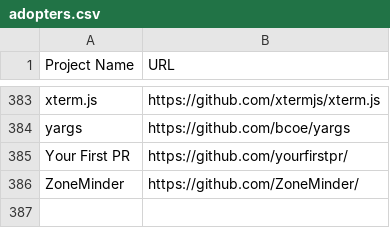
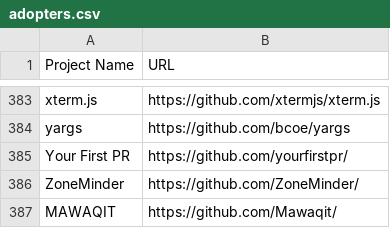
Before and after one commit to EthicalSource/contributor_covenant, a CSV file: static/adopters.csv, drawn as a sheet; only a part is shown, gaps mark what is left out.

Commit message:
Update adopters.csv

```diff
--- a/static/adopters.csv
+++ b/static/adopters.csv
@@ -386 +386,2 @@ Your First PR, https://github.com/yourfirstpr/
 ZoneMinder, https://github.com/ZoneMinder/
+MAWAQIT, https://github.com/Mawaqit/
```
